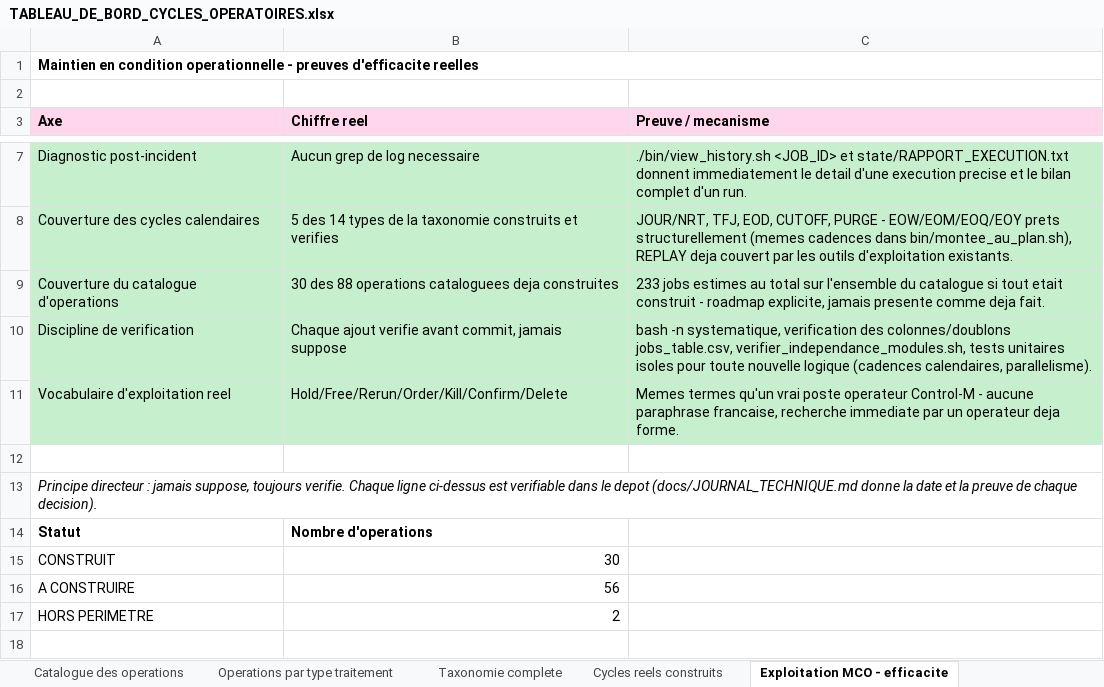
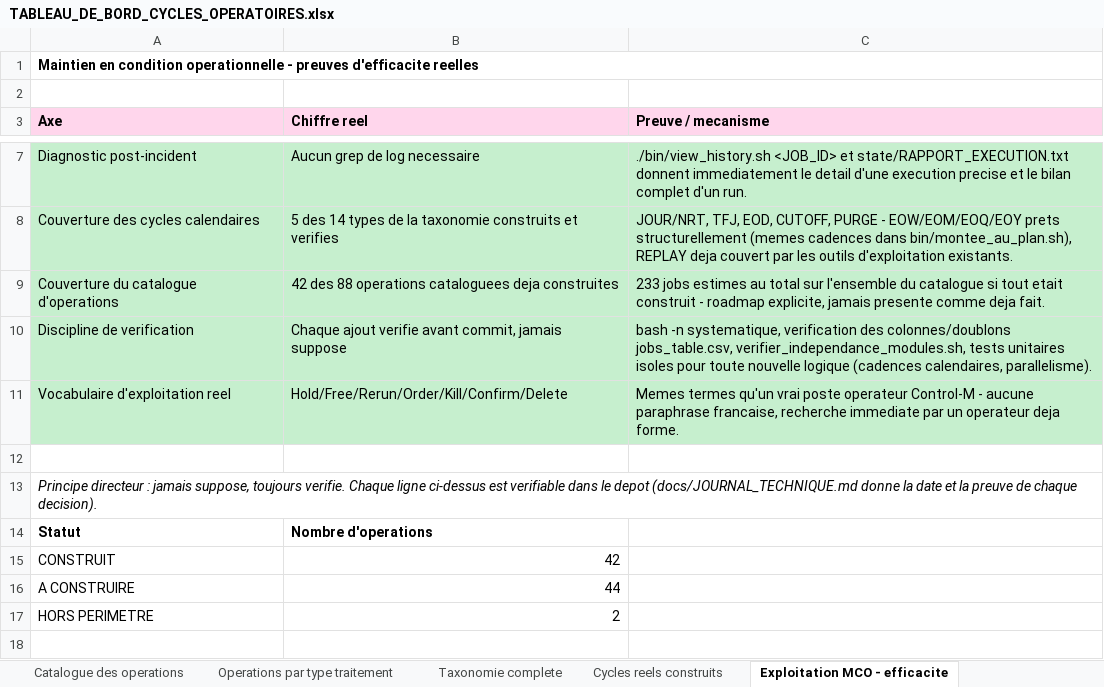
Before and after one commit to ykeupssi123-ship-it/ECF, an Excel workbook: docs/TABLEAU_DE_BORD_CYCLES_OPERATOIRES.xlsx, sheet Exploitation MCO - efficacite, drawn as a sheet; only a part is shown, gaps mark what is left out; values as stored, in another font and other column widths than the file's, no borders; charts and pictures not drawn; the diff names each change by its address in the sheet, - before the commit and + after, or states it on an @@ line.

```diff
--- a/docs/TABLEAU_DE_BORD_CYCLES_OPERATOIRES.xlsx (sheet Exploitation MCO - efficacite)
+++ b/docs/TABLEAU_DE_BORD_CYCLES_OPERATOIRES.xlsx (sheet Exploitation MCO - efficacite)
-B9 (Chiffre reel): 30 des 88…
+B9 (Chiffre reel): 42 des 88…
-B15 (Chiffre reel): 30
+B15 (Chiffre reel): 42
-B16 (Chiffre reel): 56
+B16 (Chiffre reel): 44
```
Also changed, not shown: sheet Operations par type traitement, sheet Catalogue des operations, sheet Vue d'ensemble, hidden cells, charts or pictures, docs/DOSSIER_EXPLOITATION_QUOTIDIEN.xlsx, 16 other files.
